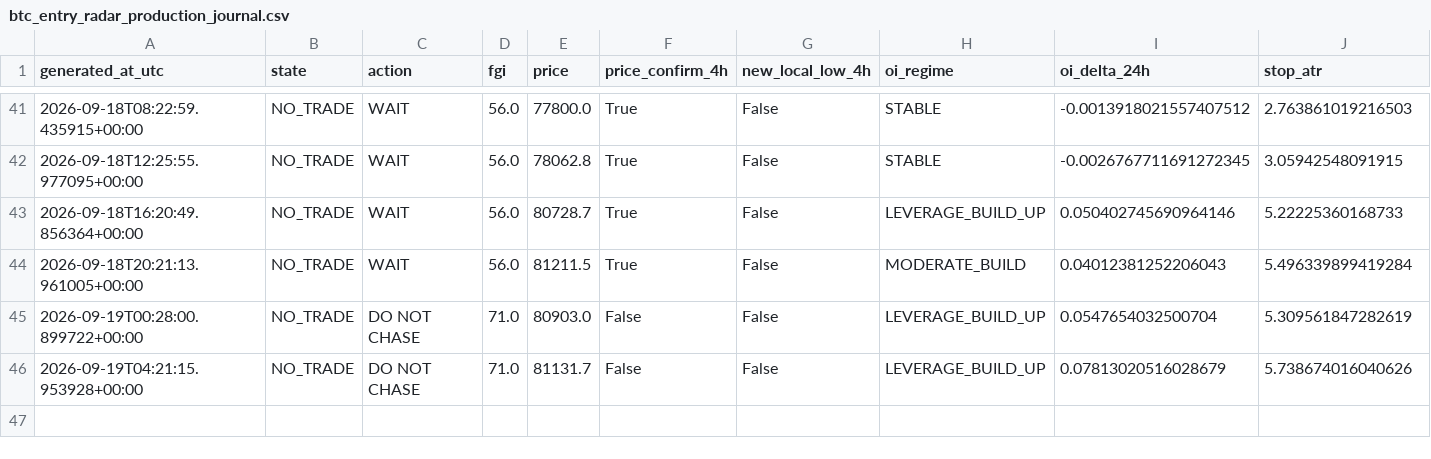
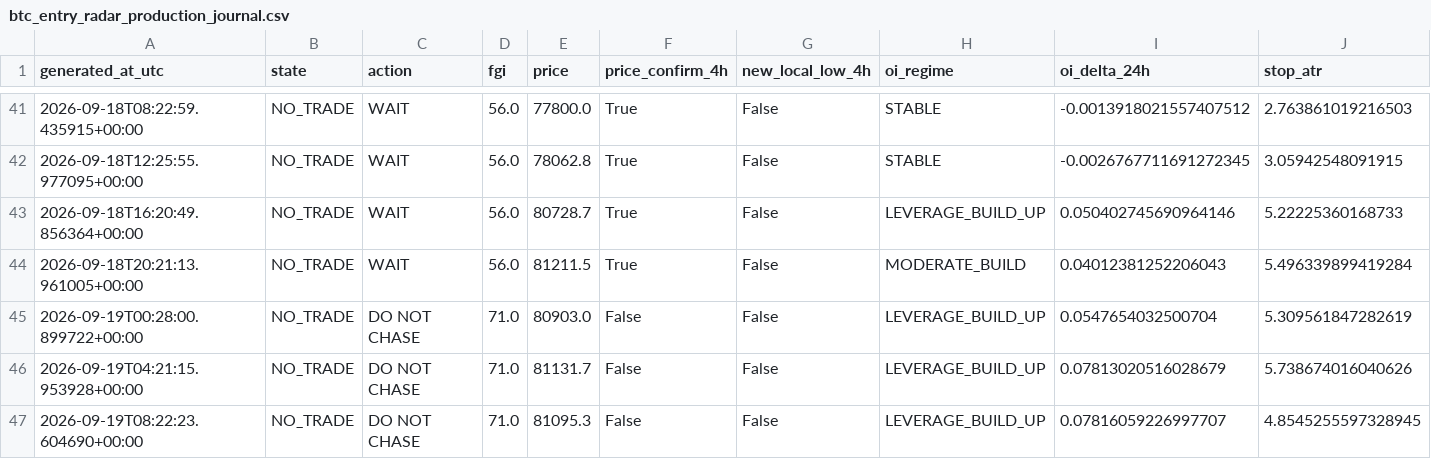
Before and after one commit to YaDragon44/moex-crash-radar, a CSV file: evidence/btc_entry_radar_production_journal.csv, drawn as a sheet; only a part is shown, gaps mark what is left out; rows hold the shown columns only; the diff names each change by its address in the sheet, - before the commit and + after, or states it on an @@ line.

```diff
--- a/evidence/btc_entry_radar_production_journal.csv
+++ b/evidence/btc_entry_radar_production_journal.csv
+row 47: 2026-09-19T08:22:23.604690+00:00 | NO_TRADE | DO NOT CHASE | 71.0 | 81095.3 | False | False | LEVERAGE_BUILD_UP | 0.07816059226997707 | 4.8545255597328945
```
Also changed, not shown: 3 other files.
